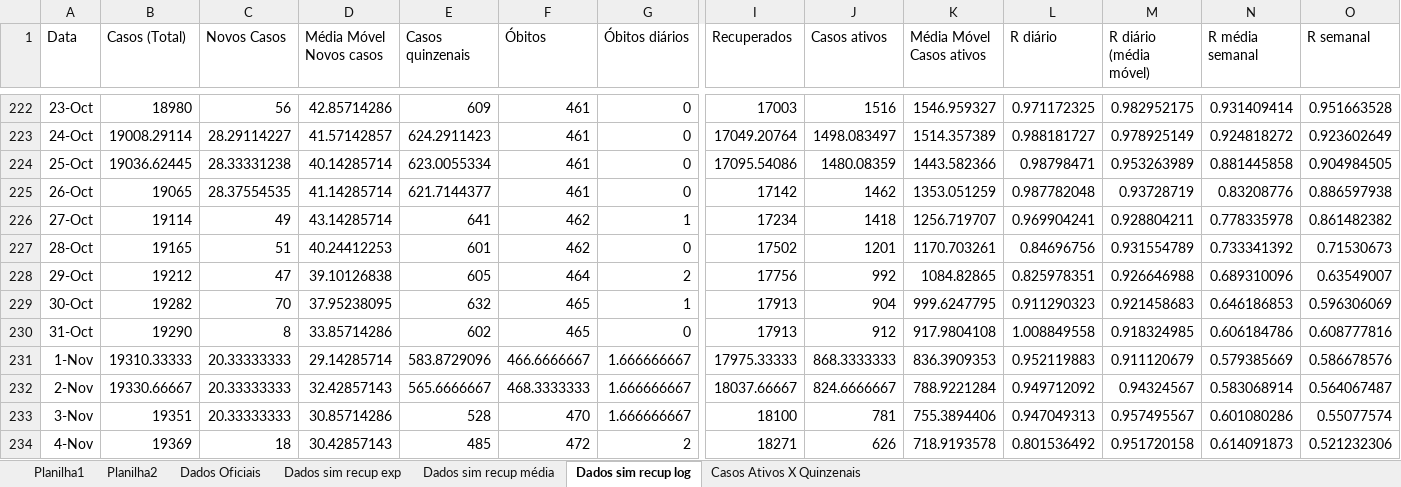
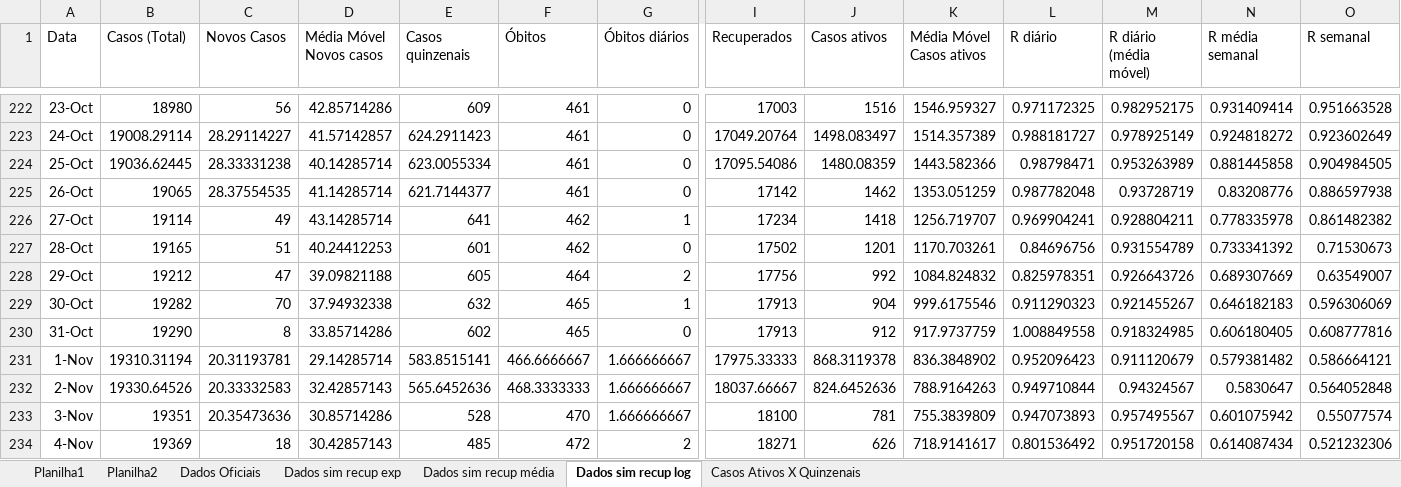
Before and after one commit to celsorosajr/Covid-SJC, an Excel workbook: Covid SJC.xlsx, sheet Dados sim recup log, drawn as a sheet; only a part is shown, gaps mark what is left out; values as stored, in another font and other column widths than the file's, no borders; charts and pictures not drawn; the diff covers the shown part only; the diff names each change by its address in the sheet, - before the commit and + after, or states it on an @@ line.

```diff
--- a/Covid SJC.xlsx (sheet Dados sim recup log)
+++ b/Covid SJC.xlsx (sheet Dados sim recup log)
-D228 (Média Móvel Novos casos): 39.10126838
+D228 (Média Móvel Novos casos): 39.09821188
-K228 (Média Móvel Casos ativos): 1084.82865
+K228 (Média Móvel Casos ativos): 1084.824832
-M228 (R diário (média móvel)): 0.926646988
+M228 (R diário (média móvel)): 0.926643726
-N228 (R média semanal): 0.689310096
+N228 (R média semanal): 0.689307669
-D229 (Média Móvel Novos casos): 37.95238095
+D229 (Média Móvel Novos casos): 37.94932338
-K229 (Média Móvel Casos ativos): 999.6247795
+K229 (Média Móvel Casos ativos): 999.6175546
-M229 (R diário (média móvel)): 0.921458683
+M229 (R diário (média móvel)): 0.921455267
-N229 (R média semanal): 0.646186853
+N229 (R média semanal): 0.646182183
-K230 (Média Móvel Casos ativos): 917.9804108
+K230 (Média Móvel Casos ativos): 917.9737759
-N230 (R média semanal): 0.606184786
+N230 (R média semanal): 0.606180405
-B231 (Casos (Total)): 19310.33333
+B231 (Casos (Total)): 19310.31194
-C231 (Novos Casos): 20.33333333
+C231 (Novos Casos): 20.31193781
-E231 (Casos quinzenais): 583.8729096
+E231 (Casos quinzenais): 583.8515141
-J231 (Casos ativos): 868.3333333
+J231 (Casos ativos): 868.3119378
-K231 (Média Móvel Casos ativos): 836.3909353
+K231 (Média Móvel Casos ativos): 836.3848902
-L231 (R diário): 0.952119883
+L231 (R diário): 0.952096423
-N231 (R média semanal): 0.579385669
+N231 (R média semanal): 0.579381482
-O231 (R semanal): 0.586678576
+O231 (R semanal): 0.586664121
-B232 (Casos (Total)): 19330.66667
+B232 (Casos (Total)): 19330.64526
-C232 (Novos Casos): 20.33333333
+C232 (Novos Casos): 20.33332583
-E232 (Casos quinzenais): 565.6666667
+E232 (Casos quinzenais): 565.6452636
-J232 (Casos ativos): 824.6666667
+J232 (Casos ativos): 824.6452636
-K232 (Média Móvel Casos ativos): 788.9221284
+K232 (Média Móvel Casos ativos): 788.9164263
-L232 (R diário): 0.949712092
+L232 (R diário): 0.949710844
-N232 (R média semanal): 0.583068914
+N232 (R média semanal): 0.5830647
-O232 (R semanal): 0.564067487
+O232 (R semanal): 0.564052848
-C233 (Novos Casos): 20.33333333
+C233 (Novos Casos): 20.35473636
-K233 (Média Móvel Casos ativos): 755.3894406
+K233 (Média Móvel Casos ativos): 755.3839809
-L233 (R diário): 0.947049313
+L233 (R diário): 0.947073893
-N233 (R média semanal): 0.601080286
+N233 (R média semanal): 0.601075942
-K234 (Média Móvel Casos ativos): 718.9193578
+K234 (Média Móvel Casos ativos): 718.9141617
-N234 (R média semanal): 0.614091873
+N234 (R média semanal): 0.614087434
```
Also changed, not shown: 3 added rows and 29 edited cells elsewhere in this sheet, charts or pictures.
